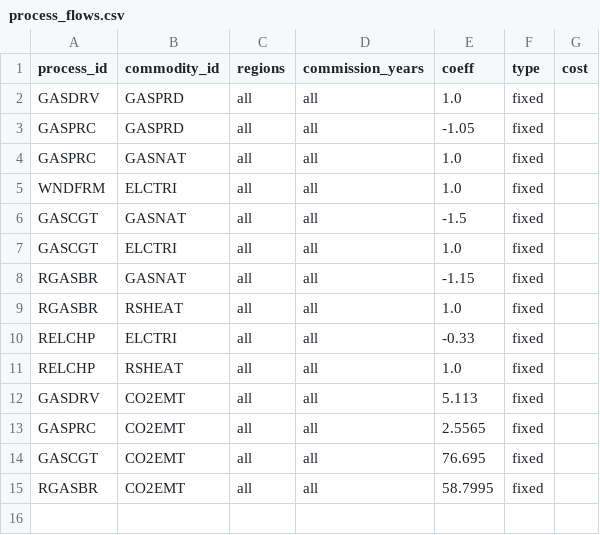
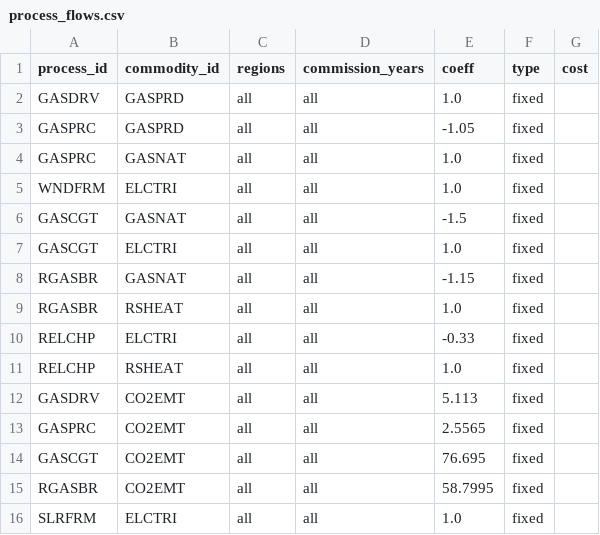
Before and after one commit to EnergySystemsModellingLab/MUSE2, a CSV file: examples/simple/process_flows.csv, drawn as a sheet; the diff names each change by its address in the sheet, - before the commit and + after, or states it on an @@ line.

```diff
--- a/examples/simple/process_flows.csv
+++ b/examples/simple/process_flows.csv
+row 16: SLRFRM | ELCTRI | all | all | 1.0 | fixed
```
Also changed, not shown: examples/simple/process_availabilities.csv, examples/simple/process_parameters.csv, 2 other files.
